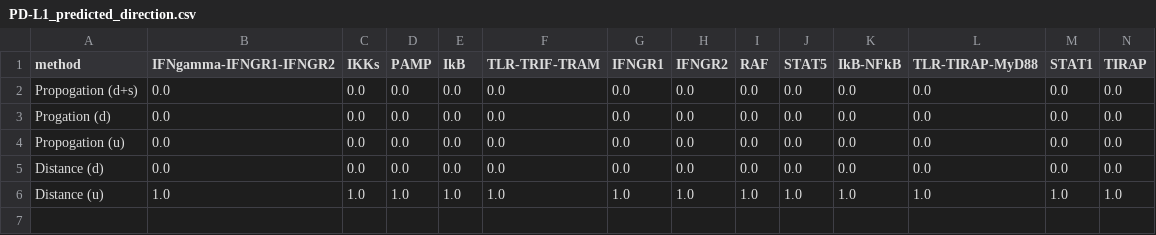
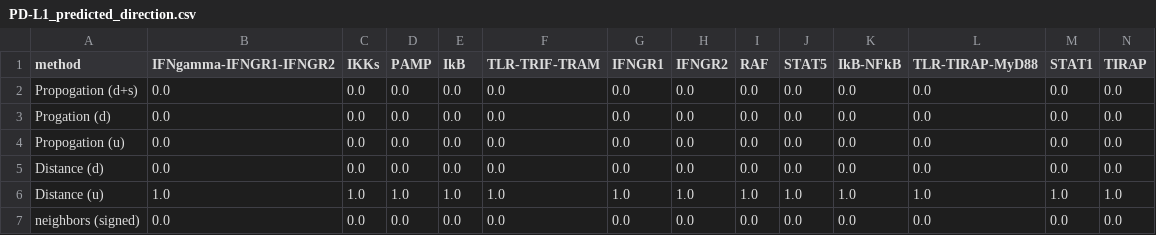
Before and after one commit to ktan8/AM205-Project, a CSV file: data/PD-L1_predicted_direction.csv, drawn as a sheet; only a part is shown; rows hold the shown columns only; the diff names each change by its address in the sheet, - before the commit and + after, or states it on an @@ line.

```diff
--- a/data/PD-L1_predicted_direction.csv
+++ b/data/PD-L1_predicted_direction.csv
+row 7: neighbors (signed) | 0.0 | 0.0 | 0.0 | 0.0 | 0.0 | 0.0 | 0.0 | 0.0 | 0.0 | 0.0 | 0.0 | 0.0 | 0.0
```
Also changed, not shown: data/PD-L1_predicted_strength.csv.
